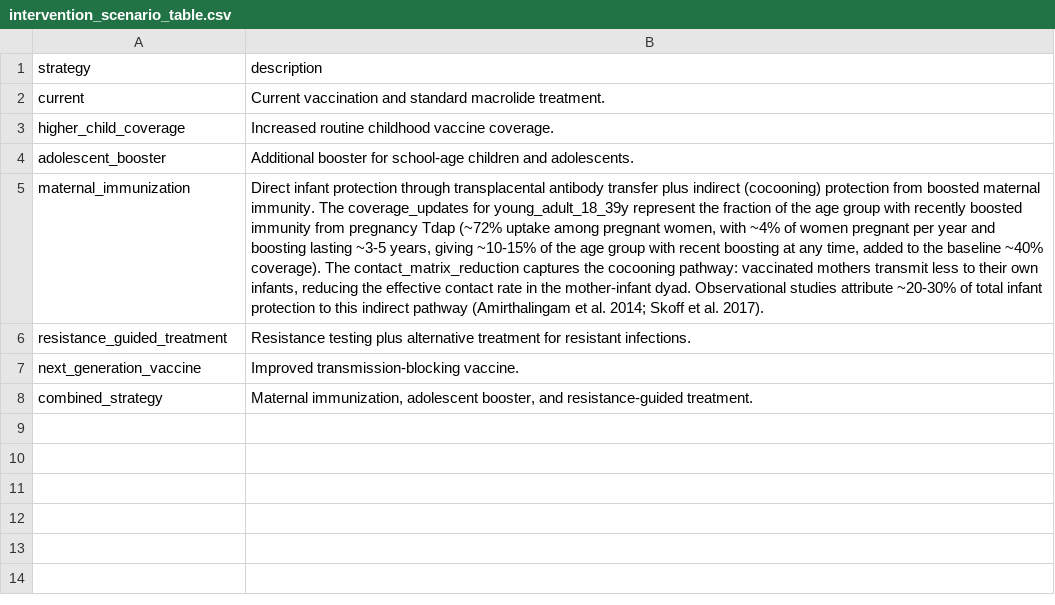
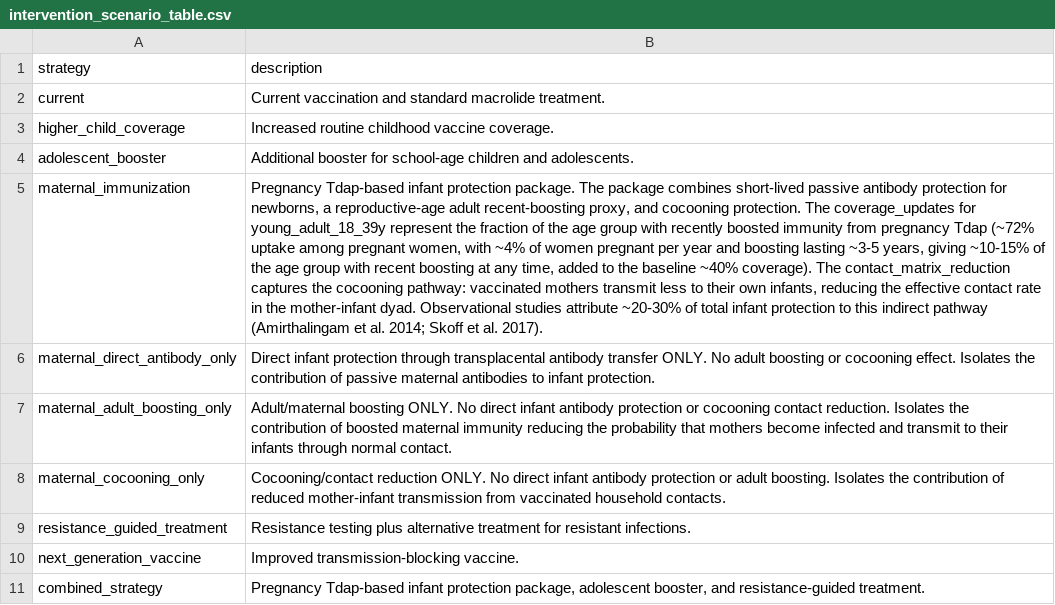
Before and after one commit to xmusphlkg/pertussis_transmission_analysis, a CSV file: manuscript_notes/intervention_scenario_table.csv, drawn as a sheet; addresses are those after the commit; the diff names each change by its address in the sheet, - before the commit and + after, or states it on an @@ line.

Commit message:
Add manuscript, documentation, and supporting materials
- manuscript/: Main draft article (JAMA Network Open format)
- manuscript_notes/: Tables, evidence summaries, and generation scripts
- README.md: Project overview and setup instructions
- Supplementary Material.md: Extended methods and references
- CHANGES_2026_05_16.md: Version history and updates
- LICENSE: Project licensing

```diff
--- a/manuscript_notes/intervention_scenario_table.csv
+++ b/manuscript_notes/intervention_scenario_table.csv
-B5 (description): Direct infant protection through transplacental antibody transfer plus indirect (cocooning) protection from boosted maternal immunity. The coverage_updates…
+B5 (description): Pregnancy Tdap-based infant protection package. The package combines short-lived passive antibody protection for newborns, a reproductive-age adult recent-boosting proxy, and cocooning protection. The coverage_updates…
+row 6: maternal_direct_antibody_only | Direct infant protection through transplacental antibody transfer ONLY. No adult boosting or cocooning effect. Isolates the contribution of passive maternal antibodies to infant protection.
+row 7: maternal_adult_boosting_only | Adult/maternal boosting ONLY. No direct infant antibody protection or cocooning contact reduction. Isolates the contribution of boosted maternal immunity reducing the probability that mothers become infected and transmit to their infants through normal contact.
+row 8: maternal_cocooning_only | Cocooning/contact reduction ONLY. No direct infant antibody protection or adult boosting. Isolates the contribution of reduced mother-infant transmission from vaccinated household contacts.
-B11 (description): Maternal immunization, adolescent booster,…
+B11 (description): Pregnancy Tdap-based infant protection package, adolescent booster,…
```
Also changed, not shown: manuscript_notes/bayesian_prior_table.csv, manuscript_notes/fitness_grid_table.csv, 15 other files.
